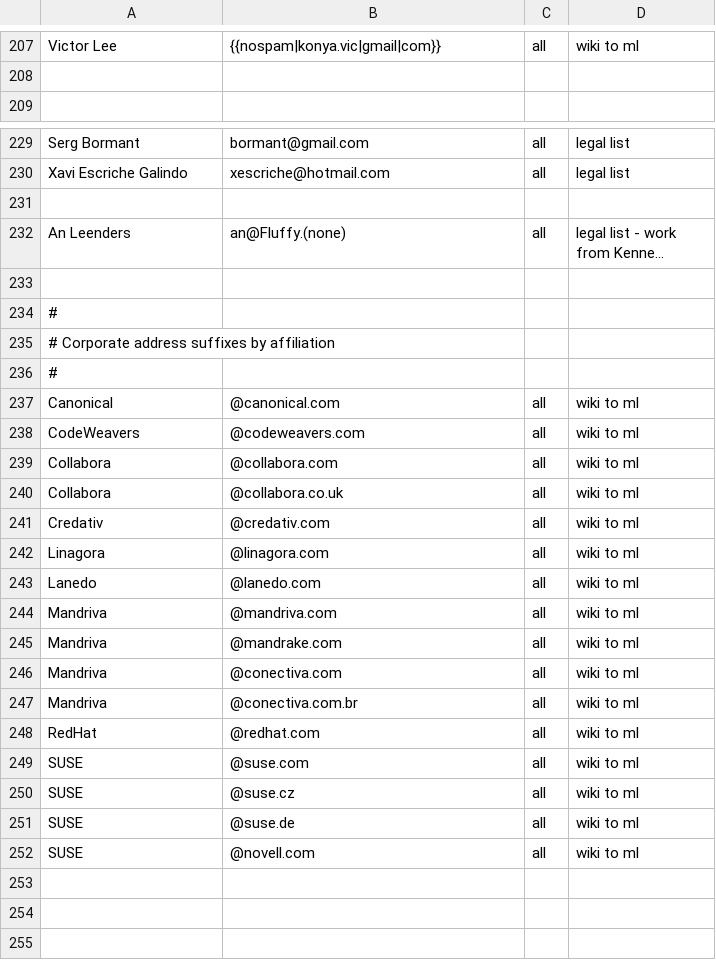
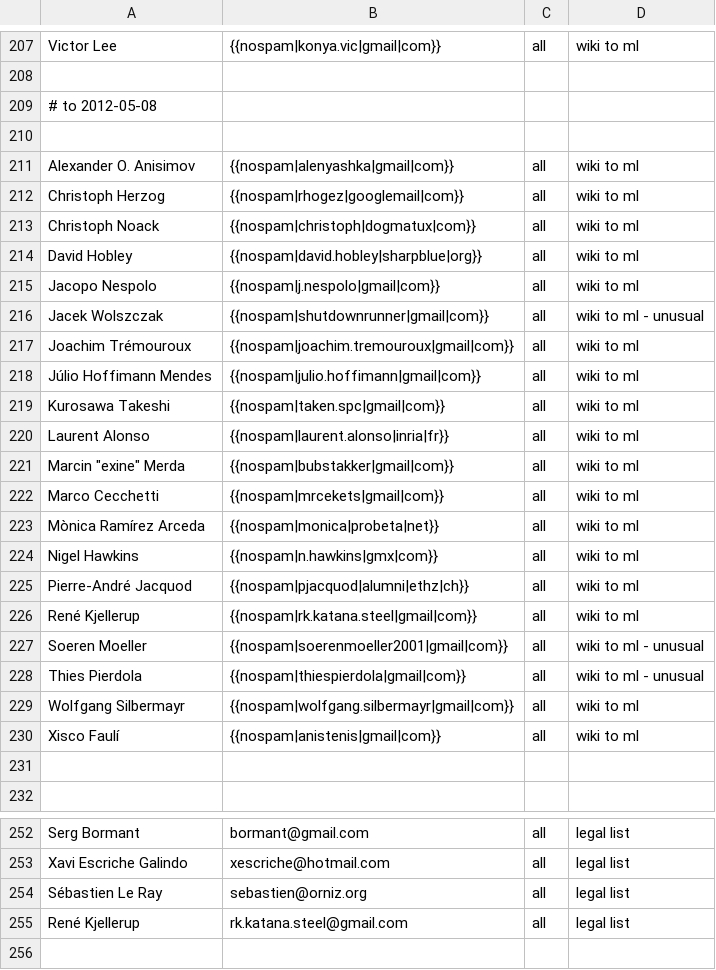
Before and after one commit to freedesktop/libreoffice-gitdm-config, a CSV file: wiki-license.csv, drawn as a sheet; only a part is shown, gaps mark what is left out; the shorter side is filled out with more unchanged rows; long unchanged cells end in ….

```diff
--- a/wiki-license.csv
+++ b/wiki-license.csv
@@ -208,2 +208,25 @@ Victor Lee,{{nospam|konya.vic|gmail|com}},all,wiki to ml
 
+# to 2012-05-08
+
+Alexander O. Anisimov,{{nospam|alenyashka|gmail|com}},all,wiki to ml
+Christoph Herzog,{{nospam|rhogez|googlemail|com}},all,wiki to ml
+Christoph Noack,{{nospam|christoph|dogmatux|com}},all,wiki to ml
+David Hobley,{{nospam|david.hobley|sharpblue|org}},all,wiki to ml
+Jacopo Nespolo,{{nospam|j.nespolo|gmail|com}},all,wiki to ml
+Jacek Wolszczak,{{nospam|shutdownrunner|gmail|com}},all,wiki to ml - unusual
+Joachim Trémouroux,{{nospam|joachim.tremouroux|gmail|com}},all,wiki to ml
+Júlio Hoffimann Mendes,{{nospam|julio.hoffimann|gmail|com}},all,wiki to ml
+Kurosawa Takeshi,{{nospam|taken.spc|gmail|com}},all,wiki to ml
+Laurent Alonso,{{nospam|laurent.alonso|inria|fr}},all,wiki to ml
+Marcin "exine" Merda,{{nospam|bubstakker|gmail|com}},all,wiki to ml
+Marco Cecchetti,{{nospam|mrcekets|gmail|com}},all,wiki to ml
+Mònica Ramírez Arceda,{{nospam|monica|probeta|net}},all,wiki to ml
+Nigel Hawkins,{{nospam|n.hawkins|gmx|com}},all,wiki to ml
+Pierre-André Jacquod,{{nospam|pjacquod|alumni|ethz|ch}},all,wiki to ml
+René Kjellerup,{{nospam|rk.katana.steel|gmail|com}},all,wiki to ml
+Soeren Moeller,{{nospam|soerenmoeller2001|gmail|com}},all,wiki to ml - unusual
+Thies Pierdola,{{nospam|thiespierdola|gmail|com}},all,wiki to ml - unusual
+Wolfgang Silbermayr,{{nospam|wolfgang.silbermayr|gmail|com}},all,wiki to ml
+Xisco Faulí,{{nospam|anistenis|gmail|com}},all,wiki to ml
+
 
@@ -230,2 +253,4 @@ Serg Bormant,bormant@gmail.com,all,legal list
 Xavi Escriche Galindo,xescriche@hotmail.com,all,legal list
+Sébastien Le Ray,sebastien@orniz.org,all,legal list
+René Kjellerup,rk.katana.steel@gmail.com,all,legal list
 
```
Also changed, not shown: mail-license.csv, 1 other file.
